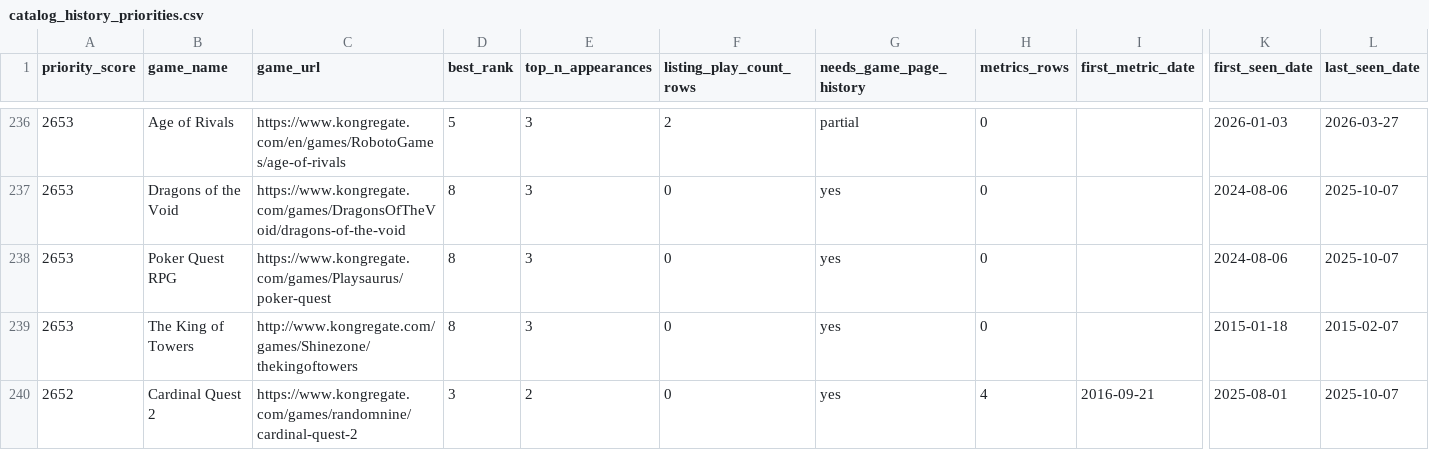
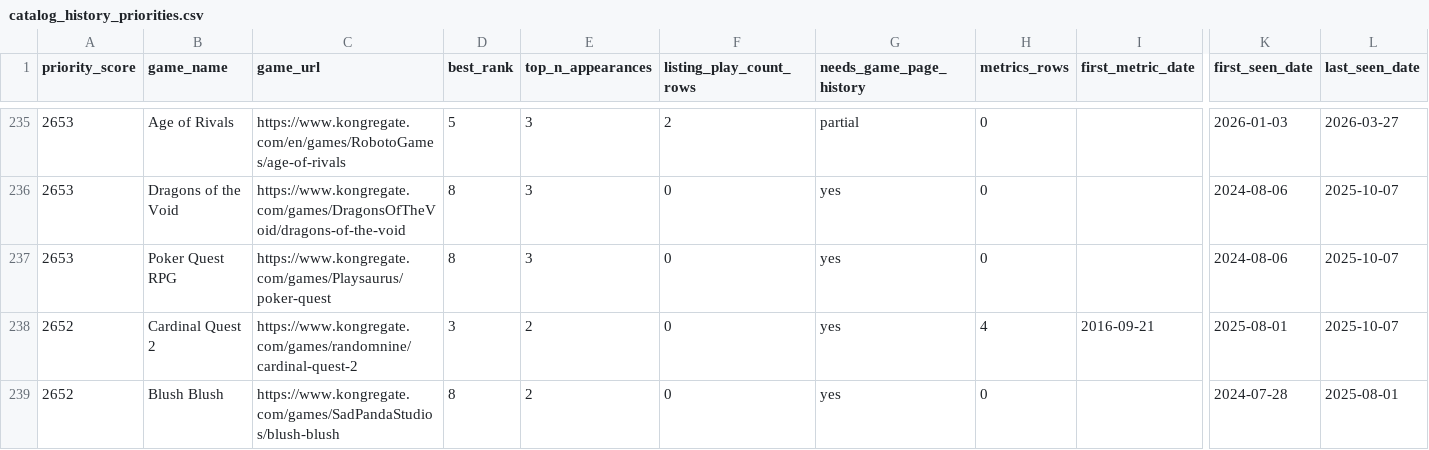
Before and after one commit to DataViking-Tech/kongregate-plays-data, a CSV file: data/processed/catalog_history_priorities.csv, drawn as a sheet; only a part is shown, gaps mark what is left out; the shorter side is filled out with more unchanged rows; removed rows and columns are numbered as before the commit, all else as after; rows hold the shown columns only; the diff covers the shown part only; the diff names each change by its address in the sheet, - before the commit and + after, or states it on an @@ line.

Commit message:
Add more catalog metrics history

```diff
--- a/data/processed/catalog_history_priorities.csv
+++ b/data/processed/catalog_history_priorities.csv
-row 239: 2653 | The King of Towers | http://www.kongregate.com/games/Shinezone/thekingoftowers | 8 | 3 | 0 | yes | 0 |  | 2015-01-18 | 2015-02-07
```
Also changed, not shown: 5 added rows and 4 removed rows elsewhere in this file, data/processed/coverage_by_year.csv, data/processed/data_quality_issues.csv, 10 other files.
